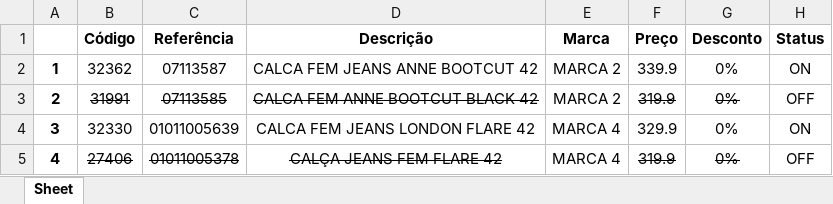
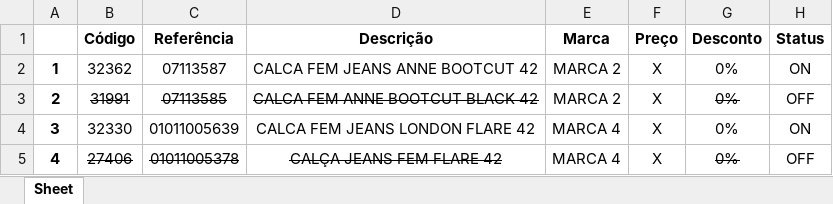
Before and after one commit to JoaoVNSouza/Sistema_Condicional_Produtos_RPA_PY, an Excel workbook: arquivos_condicionais/Cássia - 26_04_2023.xlsx, sheet Sheet, drawn as a sheet; values as stored, in another font and other column widths than the file's, no borders; the diff names each change by its address in the sheet, - before the commit and + after, or states it on an @@ line.

```diff
--- a/arquivos_condicionais/Cássia - 26_04_2023.xlsx (sheet Sheet)
+++ b/arquivos_condicionais/Cássia - 26_04_2023.xlsx (sheet Sheet)
-F2 (Preço): 339.9
+F2 (Preço): X
-F3 (Preço): 319.9
+F3 (Preço): X
-F3 strikethrough: on
+F3 strikethrough: off
-F4 (Preço): 329.9
+F4 (Preço): X
-F5 (Preço): 319.9
+F5 (Preço): X
-F5 strikethrough: on
+F5 strikethrough: off
```
Also changed, not shown: arquivos_condicionais/Ana - 22_04_2023.xlsx, arquivos_condicionais/Josicleide - 26_04_2023.xlsx, 4 other files.
